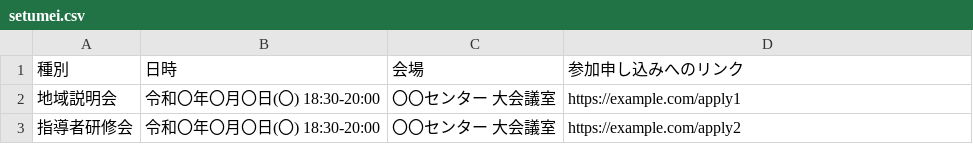
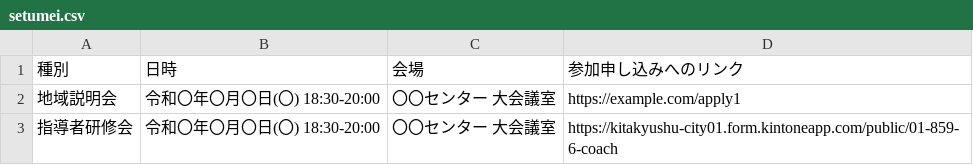
Before and after one commit to ryosuke1105/test.community, a CSV file: setumei.csv, drawn as a sheet.

Commit message:
Update setumei.csv

```diff
--- a/setumei.csv
+++ b/setumei.csv
@@ -2,2 +2,2 @@
 地域説明会,令和〇年〇月〇日(〇) 18:30-20:00,〇〇センター 大会議室,https://example.com/apply1
-指導者研修会,令和〇年〇月〇日(〇) 18:30-20:00,〇〇センター 大会議室,https://example.com/apply2
+指導者研修会,令和〇年〇月〇日(〇) 18:30-20:00,〇〇センター 大会議室,https://kitakyushu-city01.form.kintoneapp.com/public/01-859-6-coach
```
